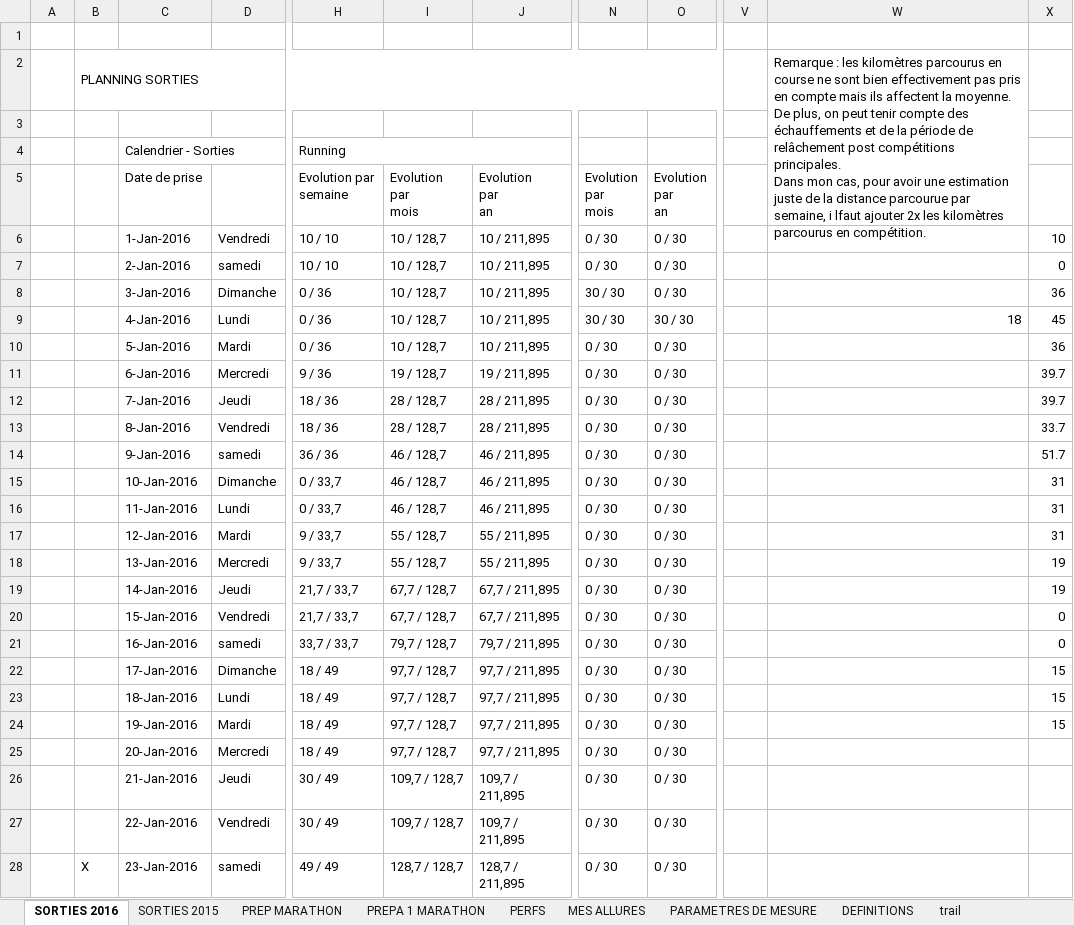
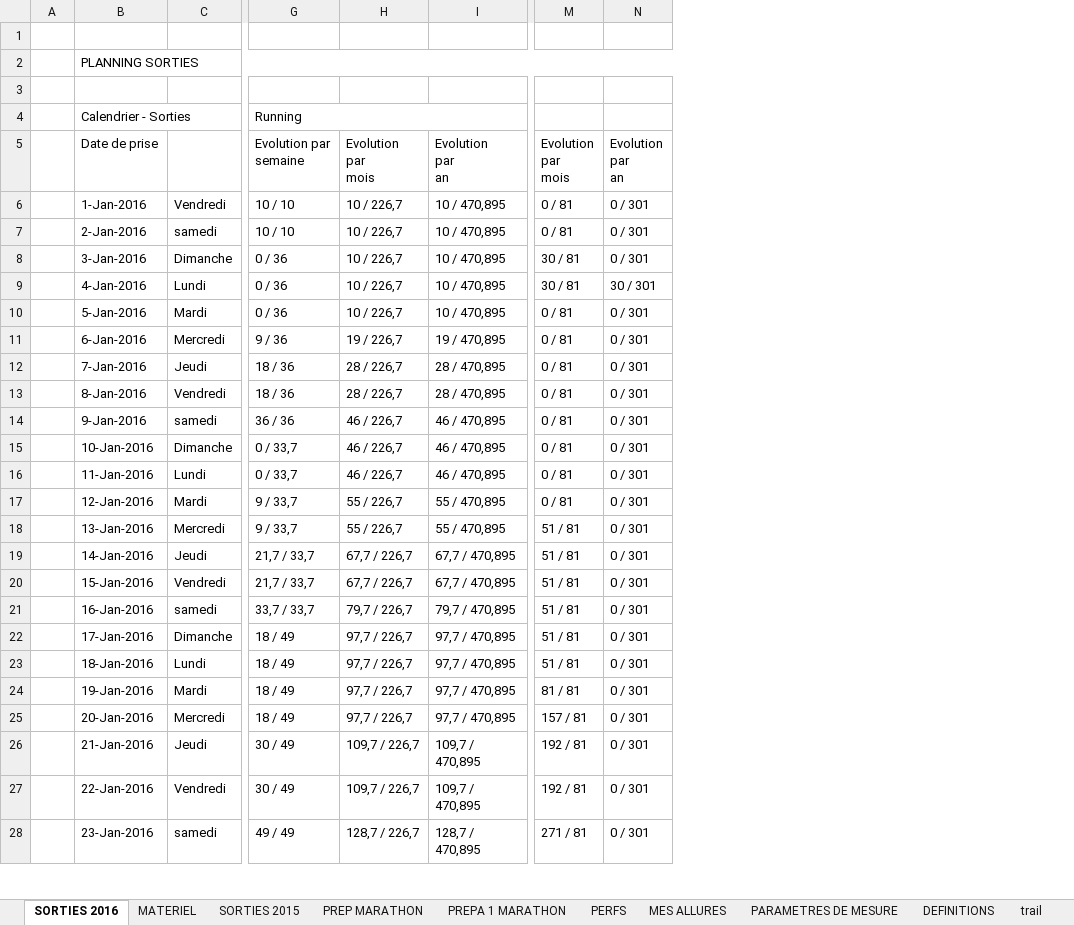
Before and after one commit to renesenses/my-running, an Excel workbook: EXCEL/préparation_physique.xlsx, sheet SORTIES 2016, drawn as a sheet; only a part is shown, gaps mark what is left out; values as stored, in another font and other column widths than the file's, no cell formats; conditional formats not drawn; removed rows and columns are numbered as before the commit, all else as after; ↵ is a line break in a cell; the diff covers the shown part only; the diff names each change by its address in the sheet, - before the commit and + after, or states it on an @@ line.

```diff
--- a/EXCEL/préparation_physique.xlsx (sheet SORTIES 2016)
+++ b/EXCEL/préparation_physique.xlsx (sheet SORTIES 2016)
-column B, rows 2-28: PLANNING SORTIES |  |  |  |  |  |  |  |  |  |  |  |  |  |  |  |  |  |  |  |  |  |  |  |  |  | X
-column J, rows 5-28: Evolution ↵ par ↵ an | 10 / 211,895 | 10 / 211,895 | 10 / 211,895 | 10 / 211,895 | 10 / 211,895 | 19 / 211,895 | 28 / 211,895 | 28 / 211,895 | 46 / 211,895 | 46 / 211,895 | 46 / 211,895 | 55 / 211,895 | 55 / 211,895 | 67,7 / 211,895 | 67,7 / 211,895 | 79,7 / 211,895 | 97,7 / 211,895 | 97,7 / 211,895 | 97,7 / 211,895 | 97,7 / 211,895 | 109,7 / 211,895 | 109,7 / 211,895 | 128,7 / 211,895
+column I, rows 5-28: Evolution ↵ par ↵ an | 10 / 470,895 | 10 / 470,895 | 10 / 470,895 | 10 / 470,895 | 10 / 470,895 | 19 / 470,895 | 28 / 470,895 | 28 / 470,895 | 46 / 470,895 | 46 / 470,895 | 46 / 470,895 | 55 / 470,895 | 55 / 470,895 | 67,7 / 470,895 | 67,7 / 470,895 | 79,7 / 470,895 | 97,7 / 470,895 | 97,7 / 470,895 | 97,7 / 470,895 | 97,7 / 470,895 | 109,7 / 470,895 | 109,7 / 470,895 | 128,7 / 470,895
-column O, rows 5-28: Evolution ↵ par ↵ an | 0 / 30 | 0 / 30 | 0 / 30 | 30 / 30 | 0 / 30 | 0 / 30 | 0 / 30 | 0 / 30 | 0 / 30 | 0 / 30 | 0 / 30 | 0 / 30 | 0 / 30 | 0 / 30 | 0 / 30 | 0 / 30 | 0 / 30 | 0 / 30 | 0 / 30 | 0 / 30 | 0 / 30 | 0 / 30 | 0 / 30
+column N, rows 5-28: Evolution ↵ par ↵ an | 0 / 301 | 0 / 301 | 0 / 301 | 30 / 301 | 0 / 301 | 0 / 301 | 0 / 301 | 0 / 301 | 0 / 301 | 0 / 301 | 0 / 301 | 0 / 301 | 0 / 301 | 0 / 301 | 0 / 301 | 0 / 301 | 0 / 301 | 0 / 301 | 0 / 301 | 0 / 301 | 0 / 301 | 0 / 301 | 0 / 301
-column V, empty
-column W, rows 2-9: Remarque : les kilomètres parcourus en course ne sont bien effectivement pas pris en compte mais ils affectent la moyenne. ↵ De plus, on peut tenir compte des échauffements et de la période de relâchement post compétitions principales. ↵ Dans mon cas, pour avoir une estimation juste de la distance parcourue par semaine, i lfaut ajouter 2x les kilomètres parcourus en compétition. |  |  |  |  |  |  | 18
-column X, rows 6-24: 10 | 0 | 36 | 45 | 36 | 39.7 | 39.7 | 33.7 | 51.7 | 31 | 31 | 31 | 19 | 19 | 0 | 0 | 15 | 15 | 15
-B2: (empty)
+B2: PLANNING SORTIES
+B2:T2 merged
-H6:H10: 10 / 128,7
+H6:H10: 10 / 226,7
-M6:M7: 0 / 30
+M6:M7: 0 / 81
-M8:M9: 30 / 30
+M8:M9: 30 / 81
-M10:M17: 0 / 30
+M10:M17: 0 / 81
-H11: 19 / 128,7
+H11: 19 / 226,7
-H12:H13: 28 / 128,7
+H12:H13: 28 / 226,7
-H14:H16: 46 / 128,7
+H14:H16: 46 / 226,7
-H17:H18: 55 / 128,7
+H17:H18: 55 / 226,7
-M18:M23: 0 / 30
+M18:M23: 51 / 81
-H19:H20: 67,7 / 128,7
+H19:H20: 67,7 / 226,7
-H21: 79,7 / 128,7
+H21: 79,7 / 226,7
-H22:H25: 97,7 / 128,7
+H22:H25: 97,7 / 226,7
-M24: 0 / 30
+M24: 81 / 81
-M25: 0 / 30
+M25: 157 / 81
-H26:H27: 109,7 / 128,7
+H26:H27: 109,7 / 226,7
-M26:M27: 0 / 30
+M26:M27: 192 / 81
-H28: 128,7 / 128,7
+H28: 128,7 / 226,7
-M28: 0 / 30
+M28: 271 / 81
```
Also changed, not shown: 255 edited cells elsewhere in this sheet, sheet SORTIES 2015, sheet MES ALLURES, sheet MATERIEL, sheet NATATION, sheet ALLURE, sheet allures, 1 more sheet, other sheet tabs, cell formats, formulas that keep their value, 11 other files.
